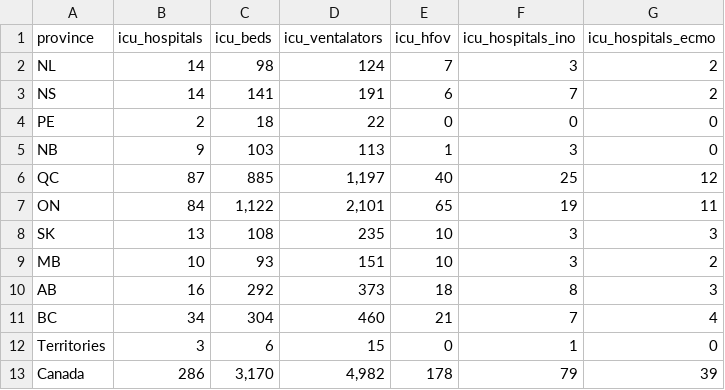
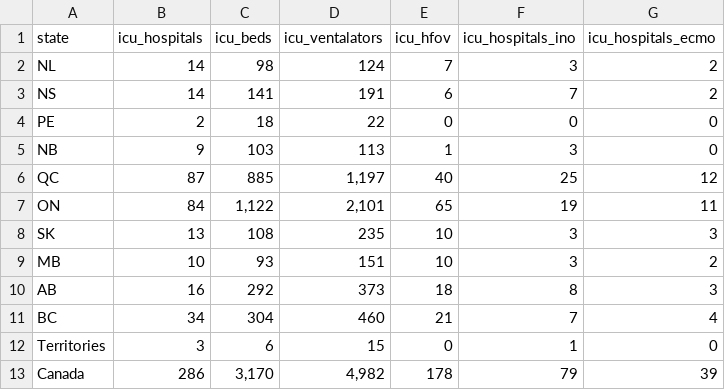
Before and after one commit to Consensas/covid, a CSV file: data/datasets/ca-icu.csv, drawn as a sheet.

Commit message:
ICU capacity dataset

```diff
--- a/data/datasets/ca-icu.csv
+++ b/data/datasets/ca-icu.csv
@@ -1,2 +1,2 @@
-province,icu_hospitals,icu_beds,icu_ventalators,icu_hfov,icu_hospitals_ino,icu_hospitals_ecmo
+state,icu_hospitals,icu_beds,icu_ventalators,icu_hfov,icu_hospitals_ino,icu_hospitals_ecmo
 NL,14,98,124,7,3,2
```
Also changed, not shown: 3 other files.
